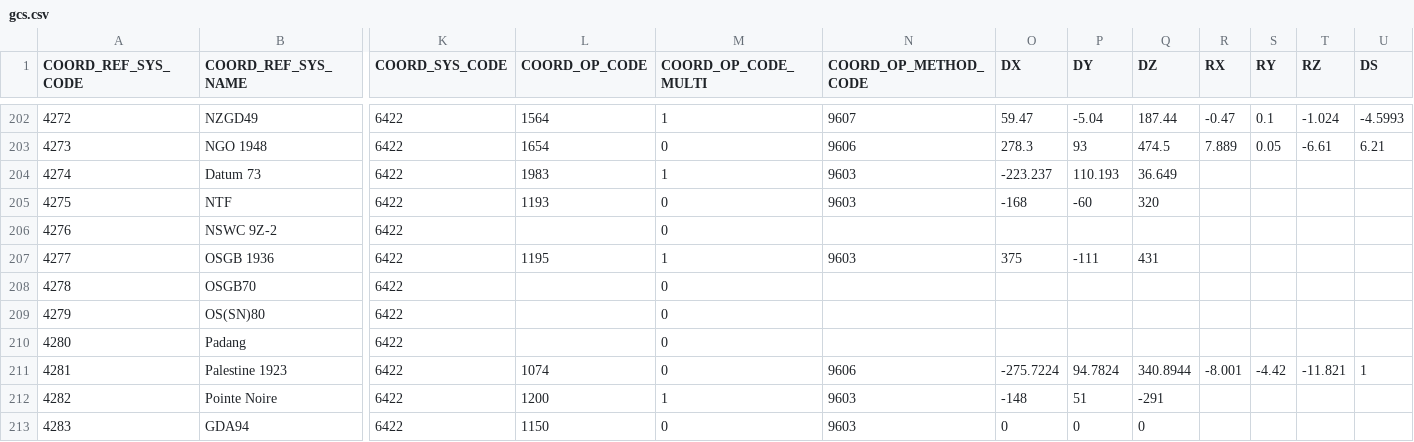
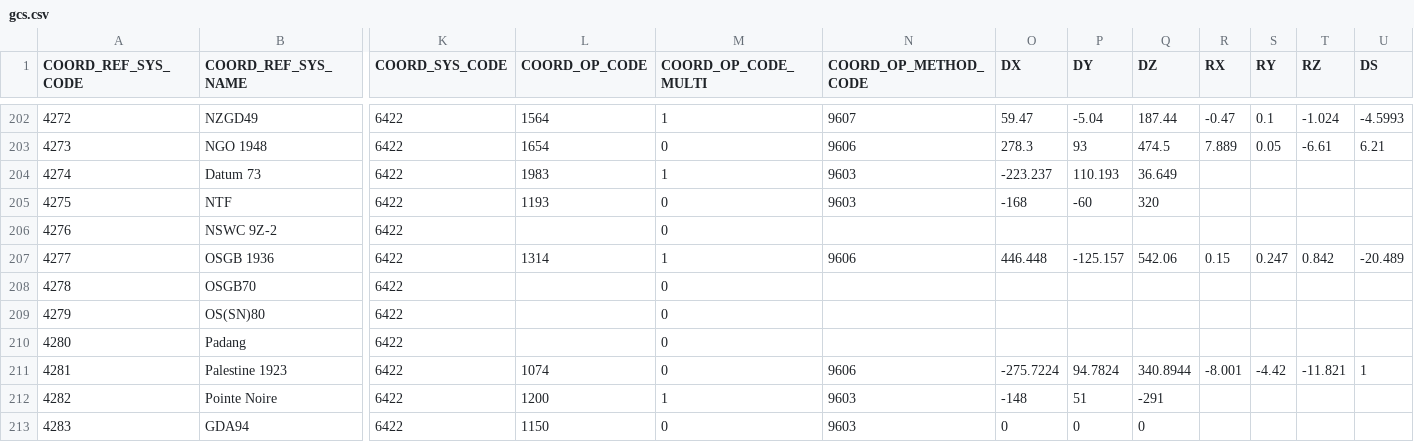
Before and after one commit to PierrickKoch/libgeotiff, a CSV file: csv/gcs.csv, drawn as a sheet; only a part is shown, gaps mark what is left out; the diff names each change by its address in the sheet, - before the commit and + after, or states it on an @@ line.

```diff
--- a/csv/gcs.csv
+++ b/csv/gcs.csv
-L207 (COORD_OP_CODE): 1195
+L207 (COORD_OP_CODE): 1314
-N207 (COORD_OP_METHOD_CODE): 9603
+N207 (COORD_OP_METHOD_CODE): 9606
-O207 (DX): 375
+O207 (DX): 446.448
-P207 (DY): -111
+P207 (DY): -125.157
-Q207 (DZ): 431
+Q207 (DZ): 542.06
-R207 (RX): (empty)
+R207 (RX): 0.15
-S207 (RY): (empty)
+S207 (RY): 0.247
-T207 (RZ): (empty)
+T207 (RZ): 0.842
-U207 (DS): (empty)
+U207 (DS): -20.489
```
Also changed, not shown: csv/datum_shift.csv, csv/datum_shift_pref.csv, 1 other file.
